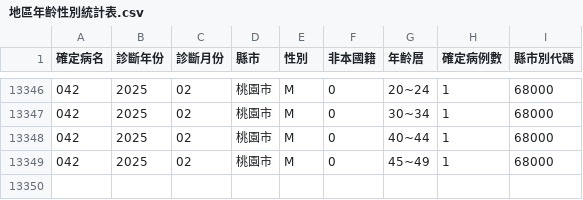
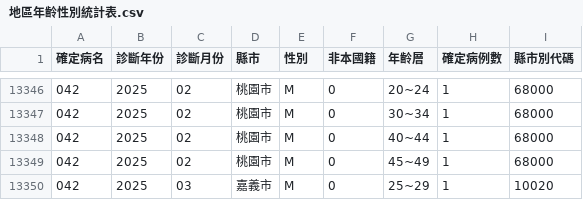
Before and after one commit to doggy8088/cdc-data, a CSV file: data/地區年齡性別統計表-後天免疫缺乏症候群-依發病日統計(以月為單位)/地區年齡性別統計表.csv, drawn as a sheet; only a part is shown, gaps mark what is left out; the diff names each change by its address in the sheet, - before the commit and + after, or states it on an @@ line.

```diff
--- a/data/地區年齡性別統計表-後天免疫缺乏症候群-依發病日統計(以月為單位)/地區年齡性別統計表.csv
+++ b/data/地區年齡性別統計表-後天免疫缺乏症候群-依發病日統計(以月為單位)/地區年齡性別統計表.csv
+row 13350: 042 | 2025 | 03 | 嘉義市 | M | 0 | 25~29 | 1 | 10020
```
Also changed, not shown: 8 other files.
